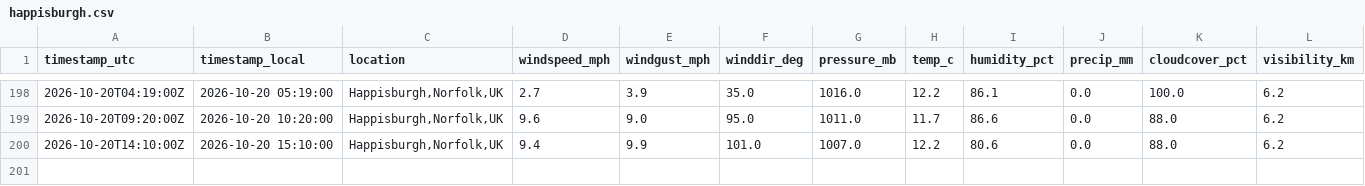
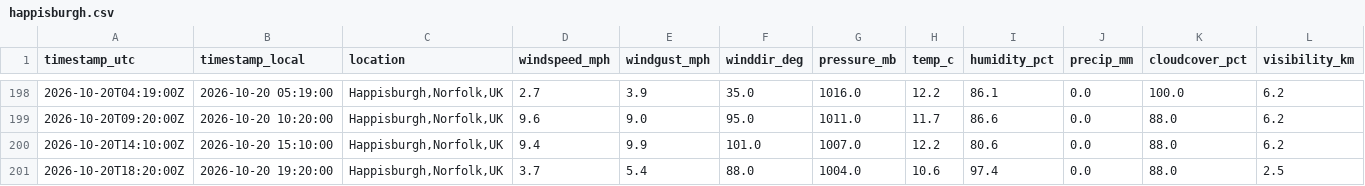
Before and after one commit to Chloe1706/happisburgh-weather-log, a CSV file: data/happisburgh.csv, drawn as a sheet; only a part is shown, gaps mark what is left out; rows hold the shown columns only; the diff names each change by its address in the sheet, - before the commit and + after, or states it on an @@ line.

```diff
--- a/data/happisburgh.csv
+++ b/data/happisburgh.csv
+row 201: 2026-10-20T18:20:00Z | 2026-10-20 19:20:00 | Happisburgh,Norfolk,UK | 3.7 | 5.4 | 88.0 | 1004.0 | 10.6 | 97.4 | 0.0 | 88.0 | 2.5
```
